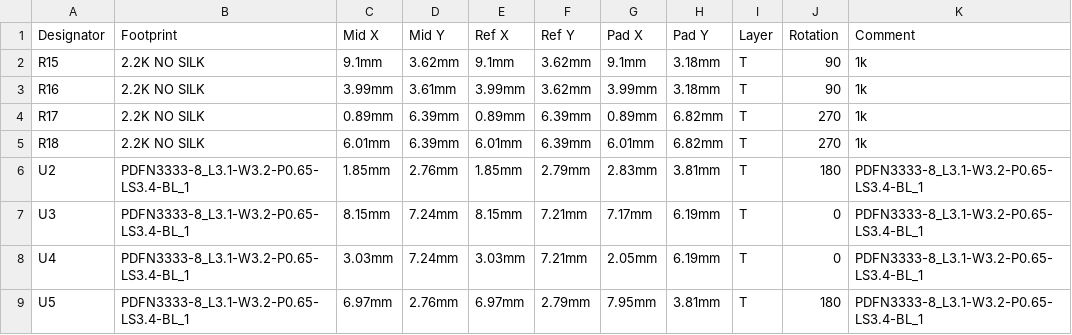
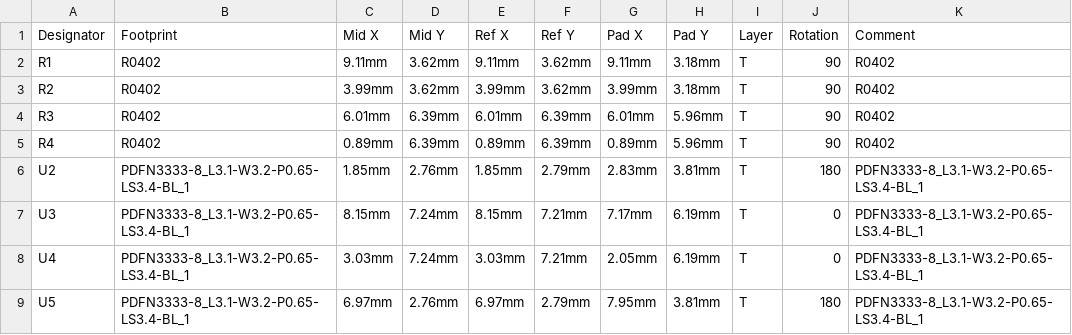
Before and after one commit to pbanj/Fet-1, a CSV file: sintasfet/PickAndPlace_sintasfet.csv, drawn as a sheet; removed rows and columns are numbered as before the commit, all else as after; the diff names each change by its address in the sheet, - before the commit and + after, or states it on an @@ line.

```diff
--- a/sintasfet/PickAndPlace_sintasfet.csv
+++ b/sintasfet/PickAndPlace_sintasfet.csv
-A2 (Designator): R15
+A2 (Designator): R1
-B2:B3 (Footprint): 2.2K NO SILK
+B2:B3 (Footprint): R0402
-C2 (Mid X): 9.1mm
+C2 (Mid X): 9.11mm
-E2 (Ref X): 9.1mm
+E2 (Ref X): 9.11mm
-G2 (Pad X): 9.1mm
+G2 (Pad X): 9.11mm
-K2:K3 (Comment): 1k
+K2:K3 (Comment): R0402
-A3 (Designator): R16
+A3 (Designator): R2
-D3 (Mid Y): 3.61mm
+D3 (Mid Y): 3.62mm
-row 4: R17 | 2.2K NO SILK | 0.89mm | 6.39mm | 0.89mm | 6.39mm | 0.89mm | 6.82mm | T | 270 | 1k
-A4 (Designator): R18
+A4 (Designator): R3
-B4 (Footprint): 2.2K NO SILK
+B4 (Footprint): R0402
-H4 (Pad Y): 6.82mm
+H4 (Pad Y): 5.96mm
-J4 (Rotation): 270
+J4 (Rotation): 90
-K4 (Comment): 1k
+K4 (Comment): R0402
+row 5: R4 | R0402 | 0.89mm | 6.39mm | 0.89mm | 6.39mm | 0.89mm | 5.96mm | T | 90 | R0402
```
Also changed, not shown: sintasfet/BOM_sintasfet.csv, 5 other files.
